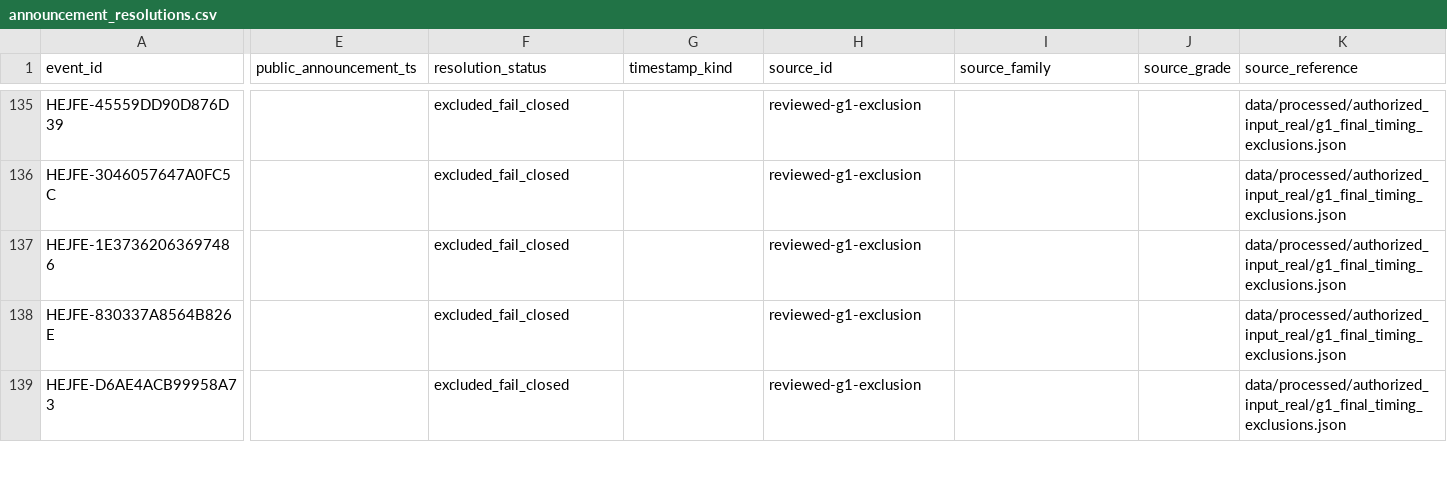
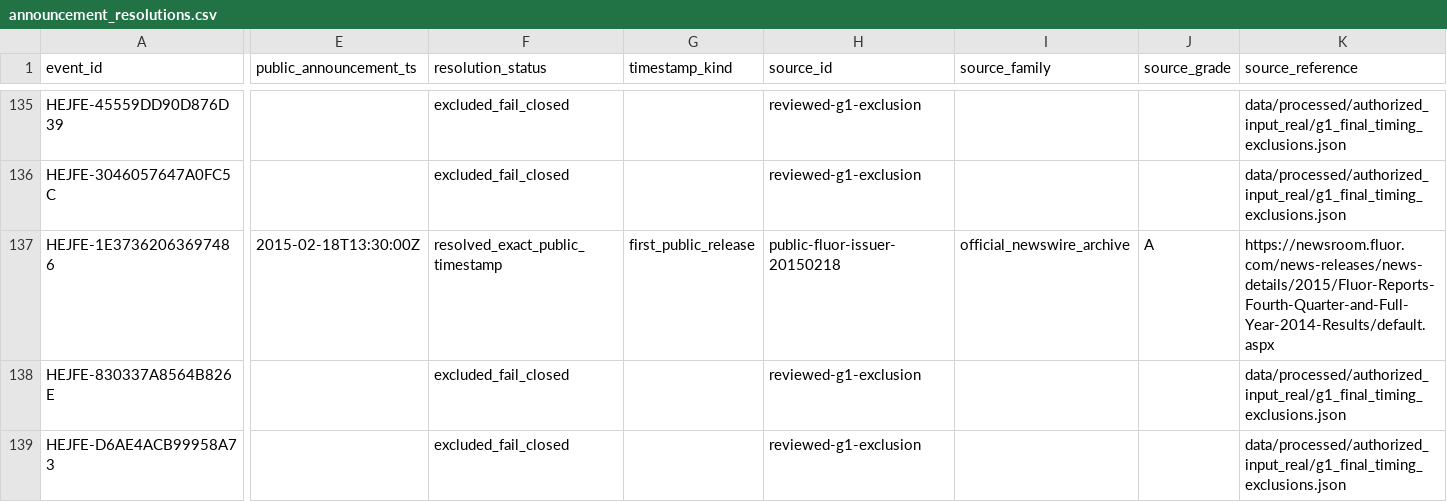
Before and after one commit to P00NSMASHER/trading-platform, a CSV file: data/processed/authorized_input_real/announcement_resolutions.csv, drawn as a sheet; only a part is shown, gaps mark what is left out; the diff covers the shown part only; the diff names each change by its address in the sheet, - before the commit and + after, or states it on an @@ line.

Commit message:
Regenerate announcement_resolutions.csv for G1 22-of-174

```diff
--- a/data/processed/authorized_input_real/announcement_resolutions.csv
+++ b/data/processed/authorized_input_real/announcement_resolutions.csv
-E137 (public_announcement_ts): (empty)
+E137 (public_announcement_ts): 2015-02-18T13:30:00Z
-F137 (resolution_status): excluded_fail_closed
+F137 (resolution_status): resolved_exact_public_timestamp
-G137 (timestamp_kind): (empty)
+G137 (timestamp_kind): first_public_release
-H137 (source_id): reviewed-g1-exclusion
+H137 (source_id): public-fluor-issuer-20150218
-I137 (source_family): (empty)
+I137 (source_family): official_newswire_archive
-J137 (source_grade): (empty)
+J137 (source_grade): A
-K137 (source_reference): data/processed/authorized_input_real/g1_final_timing_exclusions.json
+K137 (source_reference): https://newsroom.fluor.com/news-releases/news-details/2015/Fluor-Reports-Fourth-Quarter-and-Full-Year-2014-Results/default.aspx
```
Also changed, not shown: 2 edited cells elsewhere in this file.
